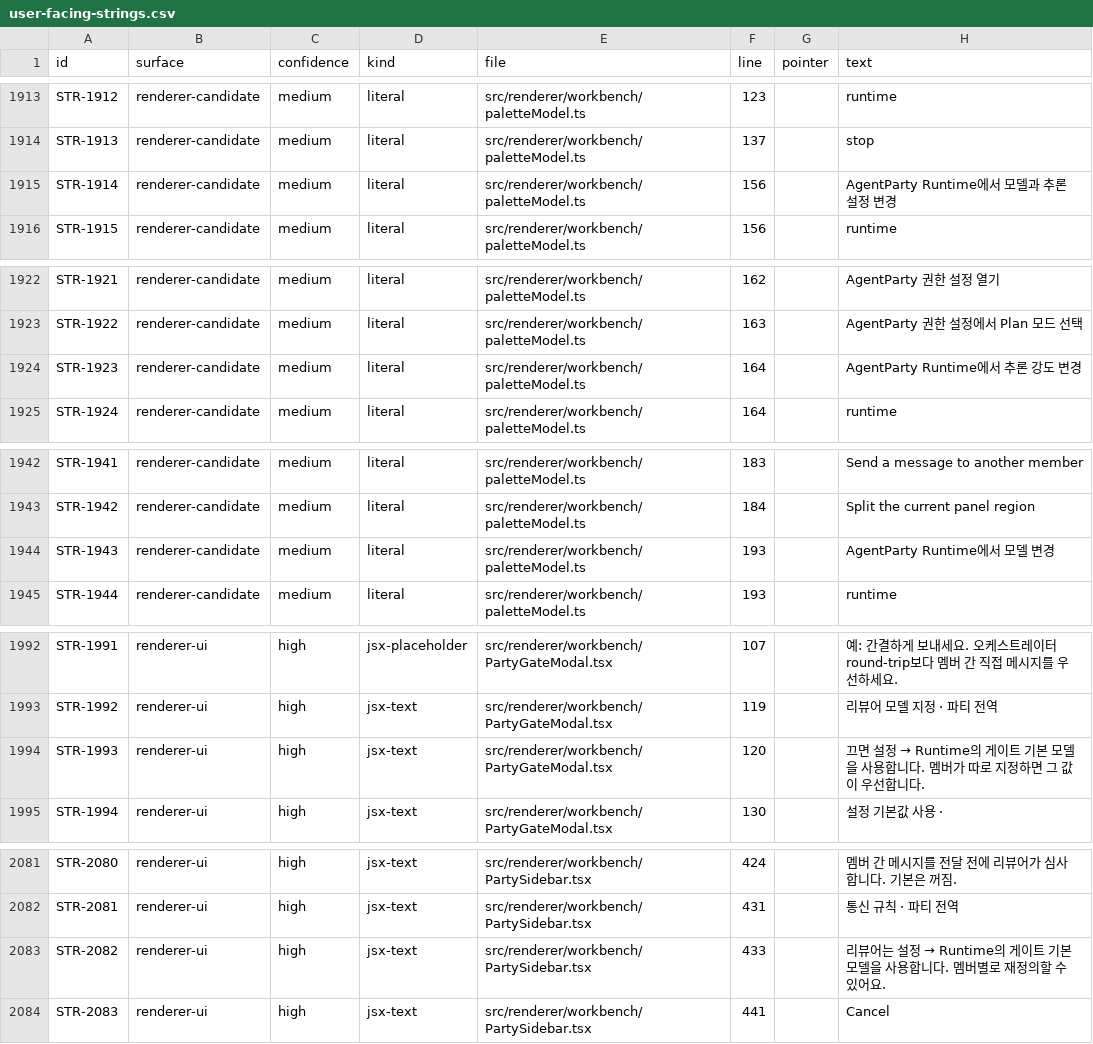
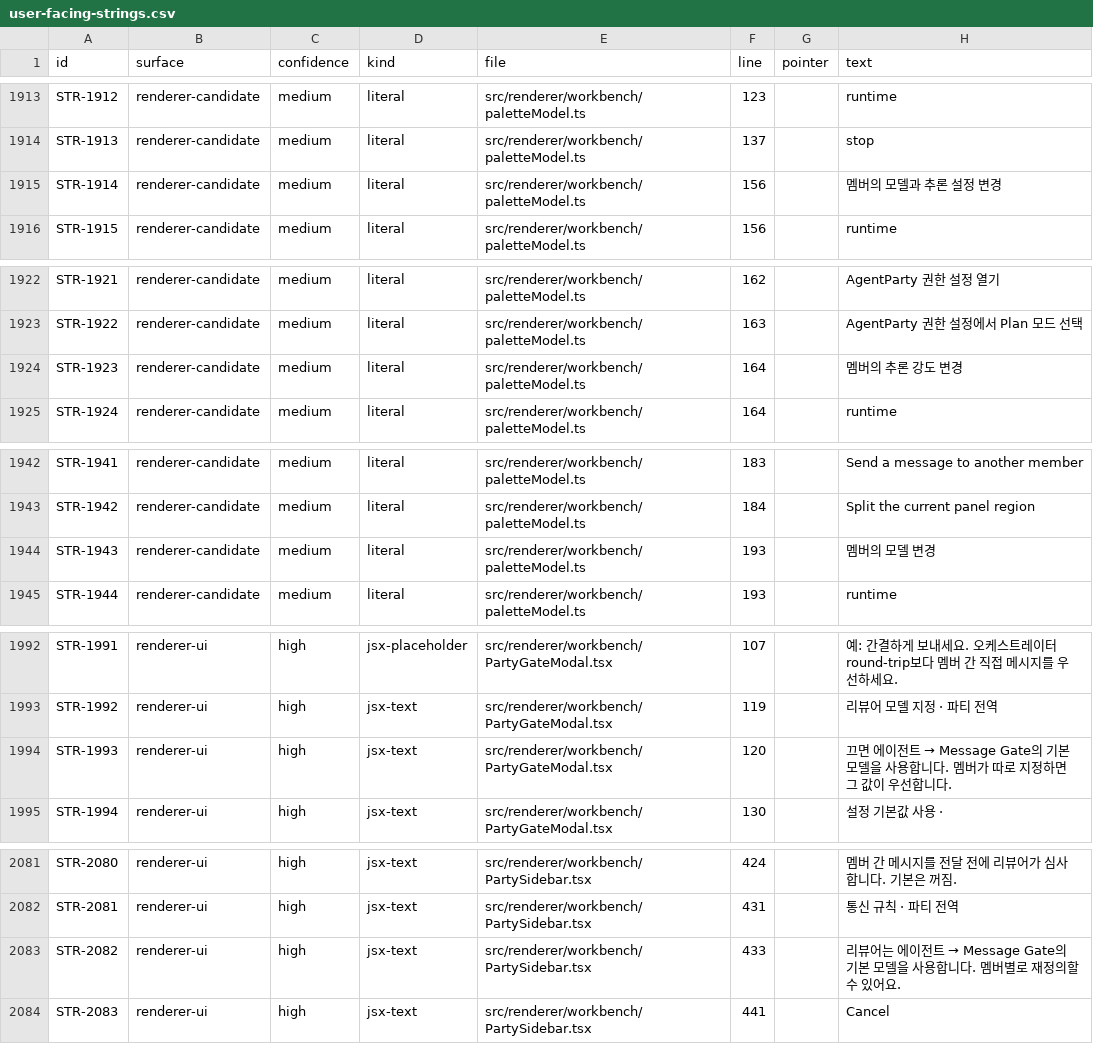
Before and after one commit to JioBani/AgentPartyApp, a CSV file: docs/user-facing-strings.csv, drawn as a sheet; only a part is shown, gaps mark what is left out; the diff covers the shown part only; the diff names each change by its address in the sheet, - before the commit and + after, or states it on an @@ line.

```diff
--- a/docs/user-facing-strings.csv
+++ b/docs/user-facing-strings.csv
-H1915 (text): AgentParty Runtime에서 모델과 추론 설정 변경
+H1915 (text): 멤버의 모델과 추론 설정 변경
-H1924 (text): AgentParty Runtime에서 추론 강도 변경
+H1924 (text): 멤버의 추론 강도 변경
-H1944 (text): AgentParty Runtime에서 모델 변경
+H1944 (text): 멤버의 모델 변경
@@ H1994 (text): 끄면 설정 → Runtime의 게이트 기본… → 끄면 에이전트 → Message Gate의 기본… @@
@@ H2083 (text): …뷰어는 설정 → Runtime의 게이트 기본… → …뷰어는 에이전트 → Message Gate의 기본… @@
```
Also changed, not shown: 6 edited cells elsewhere in this file, docs/user-facing-strings-excel.csv, 27 other files.
